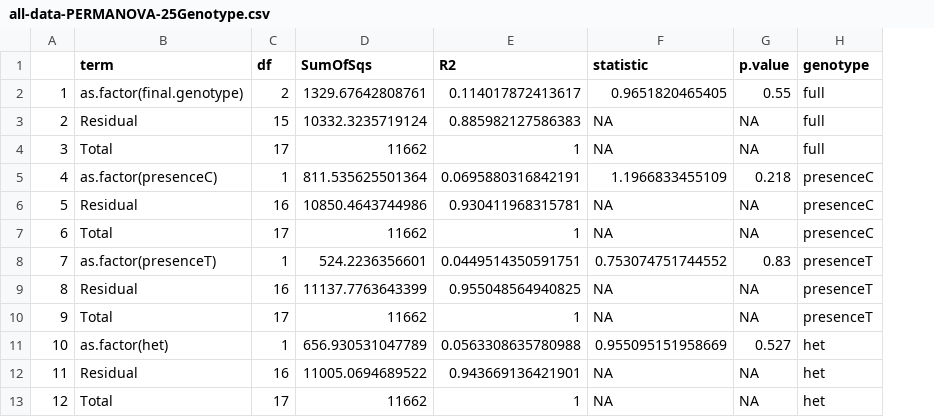
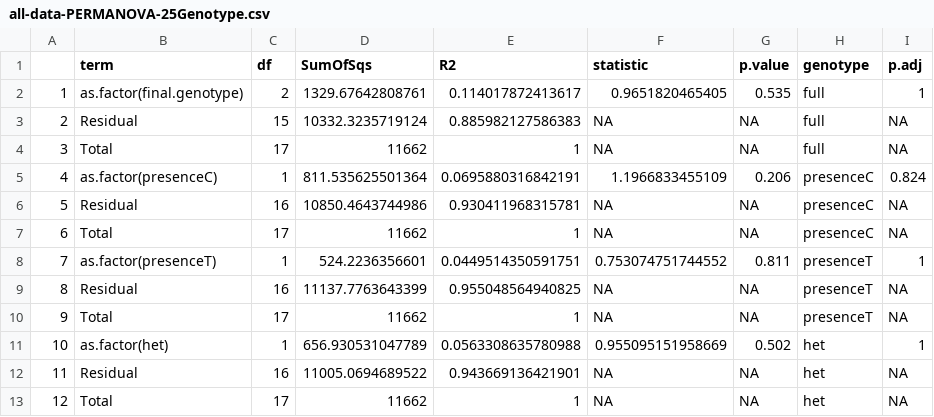
Before and after one commit to yaaminiv/wc-green-crab, a CSV file: output/05-metabolomics-analysis/PCA/all-data-PERMANOVA-25Genotype.csv, drawn as a sheet; the diff names each change by its address in the sheet, - before the commit and + after, or states it on an @@ line.

```diff
--- a/output/05-metabolomics-analysis/PCA/all-data-PERMANOVA-25Genotype.csv
+++ b/output/05-metabolomics-analysis/PCA/all-data-PERMANOVA-25Genotype.csv
+column I (p.adj), rows 2-13: 1 | NA | NA | 0.824 | NA | NA | 1 | NA | NA | 1 | NA | NA
-G2 (p.value): 0.55
+G2 (p.value): 0.535
-G5 (p.value): 0.218
+G5 (p.value): 0.206
-G8 (p.value): 0.83
+G8 (p.value): 0.811
-G11 (p.value): 0.527
+G11 (p.value): 0.502
```
Also changed, not shown: output/05-metabolomics-analysis/PCA/all-data-PERMANOVA-temperatureGenotype.csv, output/05-metabolomics-analysis/PCA/all-data-PERMDISP-25Genotype.csv, 9 other files.
